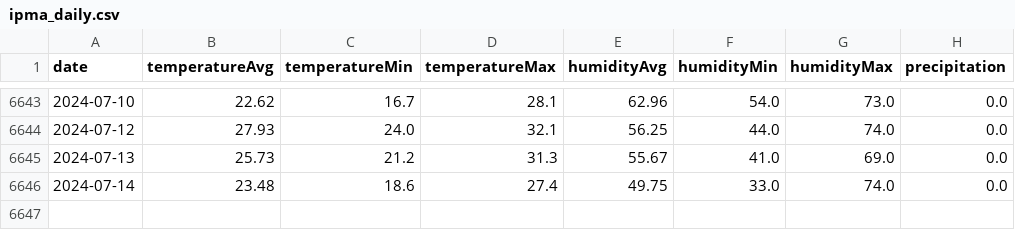
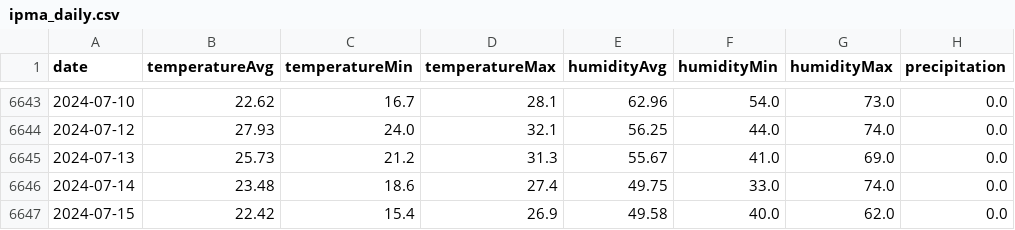
Before and after one commit to tiagociprianopires/tiagociprianopires.github.io, a CSV file: data/ipma_daily.csv, drawn as a sheet; only a part is shown, gaps mark what is left out; the diff names each change by its address in the sheet, - before the commit and + after, or states it on an @@ line.

Commit message:
update ipma_daily.csv

```diff
--- a/data/ipma_daily.csv
+++ b/data/ipma_daily.csv
+row 6647: 2024-07-15 | 22.42 | 15.4 | 26.9 | 49.58 | 40.0 | 62.0 | 0.0
```
